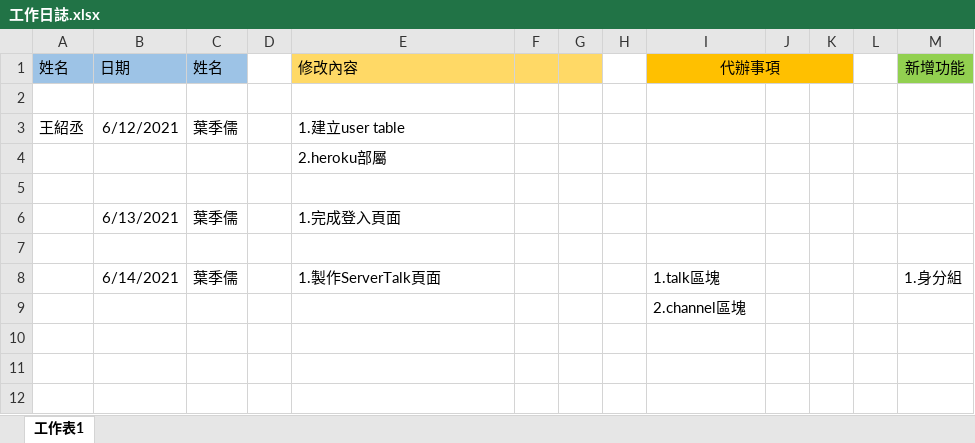
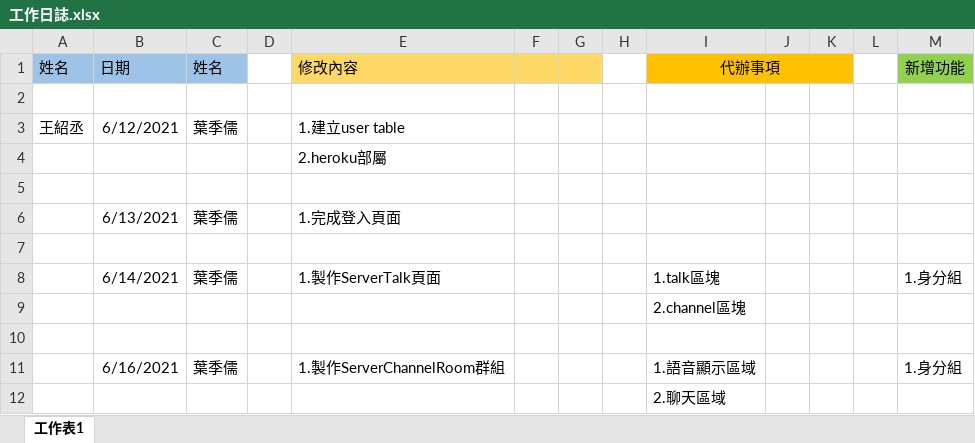
Before and after one commit to fdsf53451001/final-project-webprograming, an Excel workbook: 工作日誌.xlsx, sheet 工作表1, drawn as a sheet; values as stored, in another font and other column widths than the file's, no borders; the diff names each change by its address in the sheet, - before the commit and + after, or states it on an @@ line.

```diff
--- a/工作日誌.xlsx (sheet 工作表1)
+++ b/工作日誌.xlsx (sheet 工作表1)
+row 10: (empty)
+row 11:  | 6/16/2021 | 葉季儒 |  | 1.製作ServerChannelRoom群組 |  |  |  | 1.語音顯示區域 |  |  |  | 1.身分組
+row 12:  |  |  |  |  |  |  |  | 2.聊天區域
```
Also changed, not shown: 1 other file.
